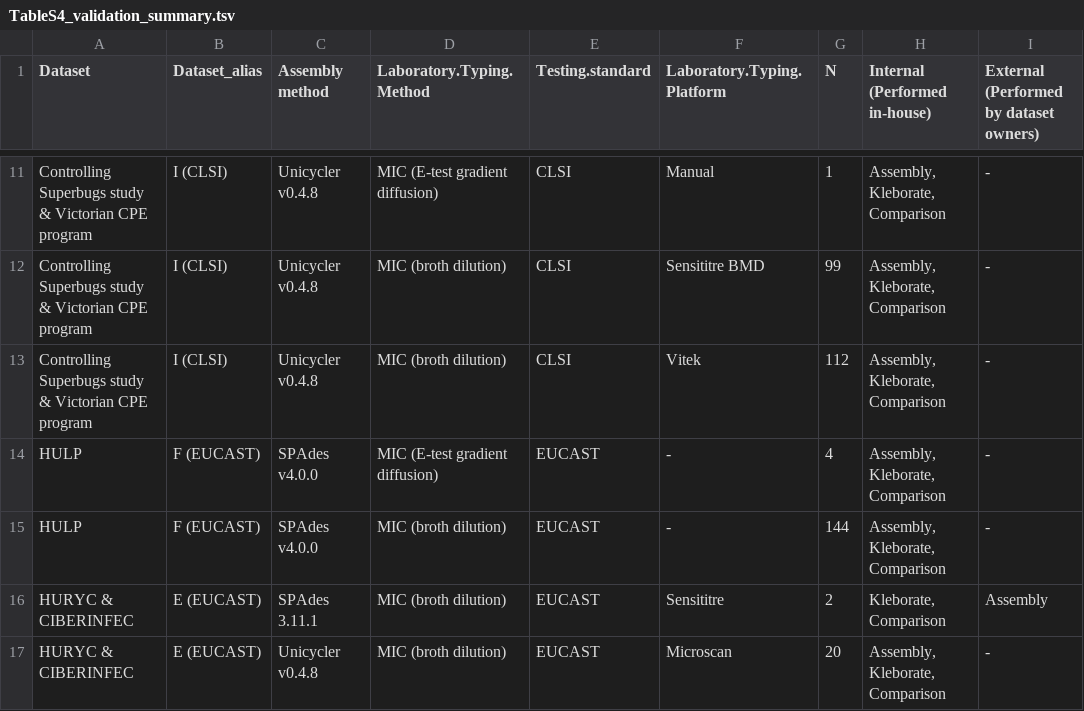
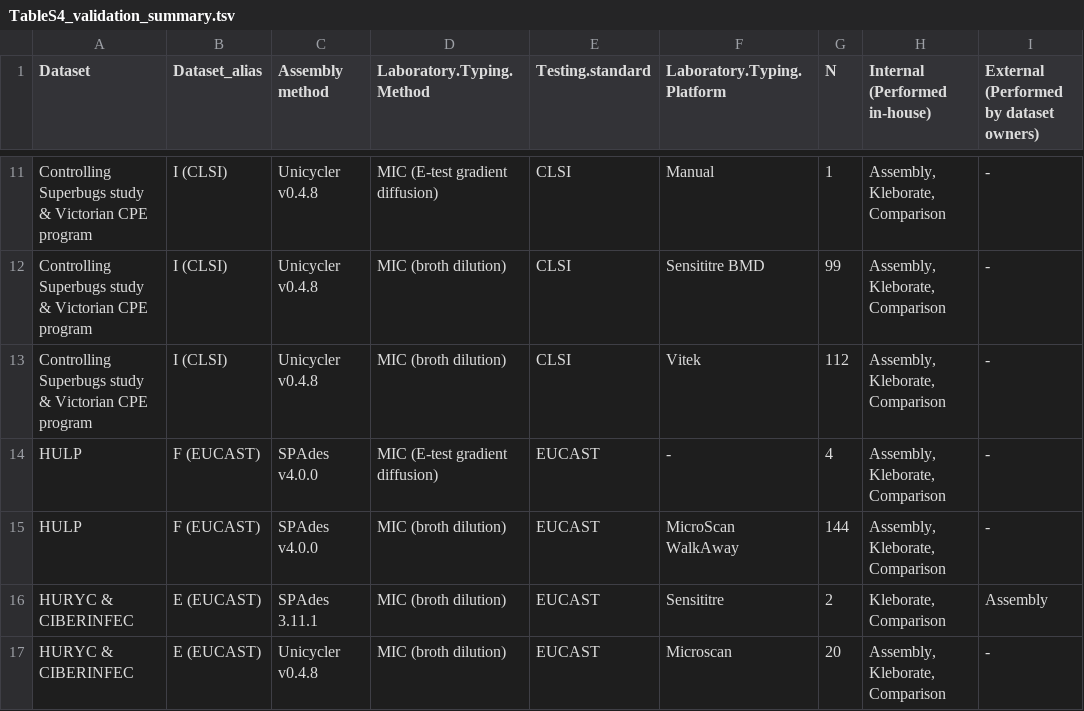
Before and after one commit to klebgenomics/cipropaper, a TSV file: tables/TableS4_validation_summary.tsv, drawn as a sheet; only a part is shown, gaps mark what is left out.

Commit message:
editing Fig 6 with platform details

```diff
--- a/tables/TableS4_validation_summary.tsv
+++ b/tables/TableS4_validation_summary.tsv
@@ -14,3 +14,3 @@ Controlling Superbugs study & Victorian CPE program	I (CLSI)	Unicycler v0.4.8	MI
 HULP	F (EUCAST)	SPAdes v4.0.0	MIC (E-test gradient diffusion)	EUCAST	-	4	"Assembly, Kleborate, Comparison"	-
-HULP	F (EUCAST)	SPAdes v4.0.0	MIC (broth dilution)	EUCAST	-	144	"Assembly, Kleborate, Comparison"	-
+HULP	F (EUCAST)	SPAdes v4.0.0	MIC (broth dilution)	EUCAST	MicroScan WalkAway	144	"Assembly, Kleborate, Comparison"	-
 HURYC & CIBERINFEC	E (EUCAST)	SPAdes 3.11.1	MIC (broth dilution)	EUCAST	Sensititre	2	"Kleborate, Comparison"	Assembly
```
Also changed, not shown: 12 other files.
